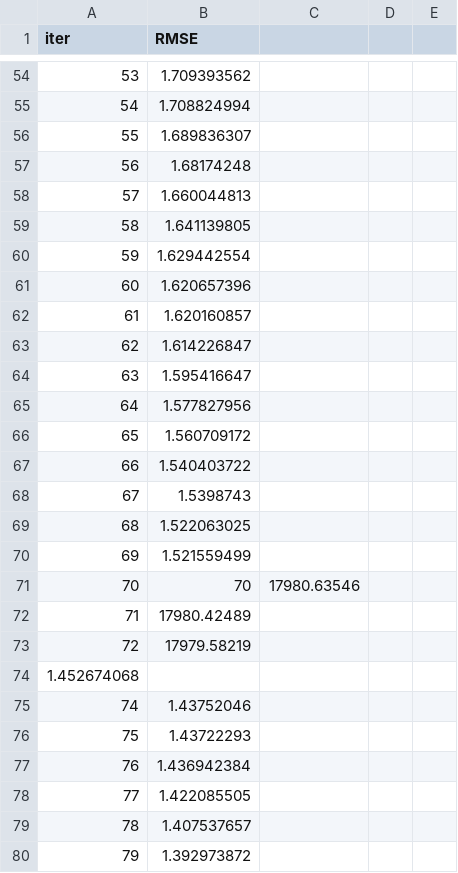
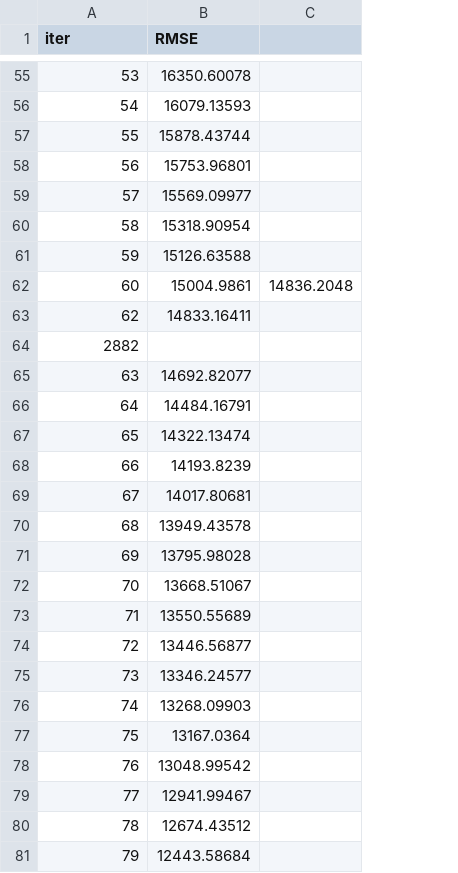
Before and after one commit to willmiraglia3/Datathon2025, a TSV file: src/notebooks/catboost_info/learn_error.tsv, drawn as a sheet; only a part is shown, gaps mark what is left out; removed rows and columns are numbered as before the commit, all else as after; the diff covers the shown part only; the diff names each change by its address in the sheet, - before the commit and + after, or states it on an @@ line.

```diff
--- a/src/notebooks/catboost_info/learn_error.tsv
+++ b/src/notebooks/catboost_info/learn_error.tsv
-column C, row 71: 17980.63546
-column D, empty
-column E, empty
+column C, row 62: 14836.2048
-B55 (RMSE): 1.709393562
+B55 (RMSE): 16350.60078
-B56 (RMSE): 1.708824994
+B56 (RMSE): 16079.13593
-B57 (RMSE): 1.689836307
+B57 (RMSE): 15878.43744
-B58 (RMSE): 1.68174248
+B58 (RMSE): 15753.96801
-B59 (RMSE): 1.660044813
+B59 (RMSE): 15569.09977
-B60 (RMSE): 1.641139805
+B60 (RMSE): 15318.90954
-B61 (RMSE): 1.629442554
+B61 (RMSE): 15126.63588
-B62 (RMSE): 1.620657396
+B62 (RMSE): 15004.9861
-row 62: 61 | 1.620160857
-B63 (RMSE): 1.614226847
+B63 (RMSE): 14833.16411
+row 64: 2882
-B65 (RMSE): 1.595416647
+B65 (RMSE): 14692.82077
-B66 (RMSE): 1.577827956
+B66 (RMSE): 14484.16791
-B67 (RMSE): 1.560709172
+B67 (RMSE): 14322.13474
-B68 (RMSE): 1.540403722
+B68 (RMSE): 14193.8239
-B69 (RMSE): 1.5398743
+B69 (RMSE): 14017.80681
-B70 (RMSE): 1.522063025
+B70 (RMSE): 13949.43578
-B71 (RMSE): 1.521559499
+B71 (RMSE): 13795.98028
-B72 (RMSE): 70
+B72 (RMSE): 13668.51067
-B73 (RMSE): 17980.42489
+B73 (RMSE): 13550.55689
-B74 (RMSE): 17979.58219
+B74 (RMSE): 13446.56877
-row 74: 1.452674068
+row 75: 73 | 13346.24577
-B76 (RMSE): 1.43752046
+B76 (RMSE): 13268.09903
-B77 (RMSE): 1.43722293
+B77 (RMSE): 13167.0364
-B78 (RMSE): 1.436942384
+B78 (RMSE): 13048.99542
-B79 (RMSE): 1.422085505
+B79 (RMSE): 12941.99467
-B80 (RMSE): 1.407537657
+B80 (RMSE): 12674.43512
-B81 (RMSE): 1.392973872
+B81 (RMSE): 12443.58684
```
Also changed, not shown: 6 added rows, 10 removed rows and 62 edited cells elsewhere in this file, src/notebooks/catboost_info/time_left.tsv, 18 other files.
